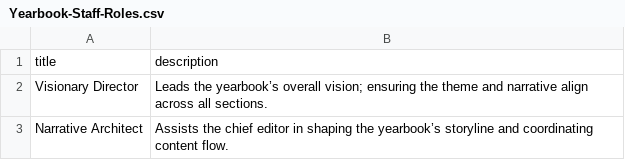
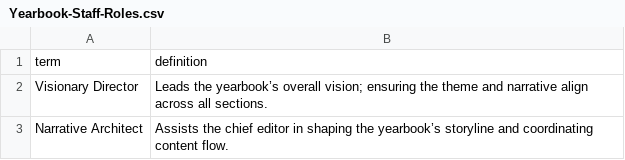
Before and after one commit to kappter/kappquiz, a CSV file: vocab-sets/Yearbook-Staff-Roles.csv, drawn as a sheet; only a part is shown.

Commit message:
Update Yearbook-Staff-Roles.csv

```diff
--- a/vocab-sets/Yearbook-Staff-Roles.csv
+++ b/vocab-sets/Yearbook-Staff-Roles.csv
@@ -1,2 +1,2 @@
-title,description
+term,definition
 Visionary Director,Leads the yearbook’s overall vision; ensuring the theme and narrative align across all sections.
```
